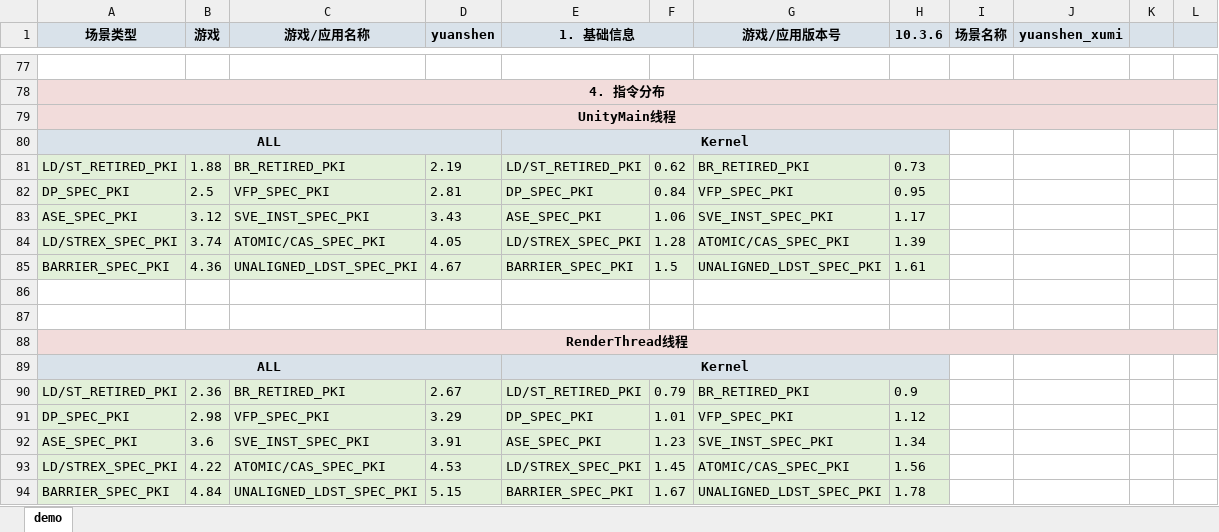
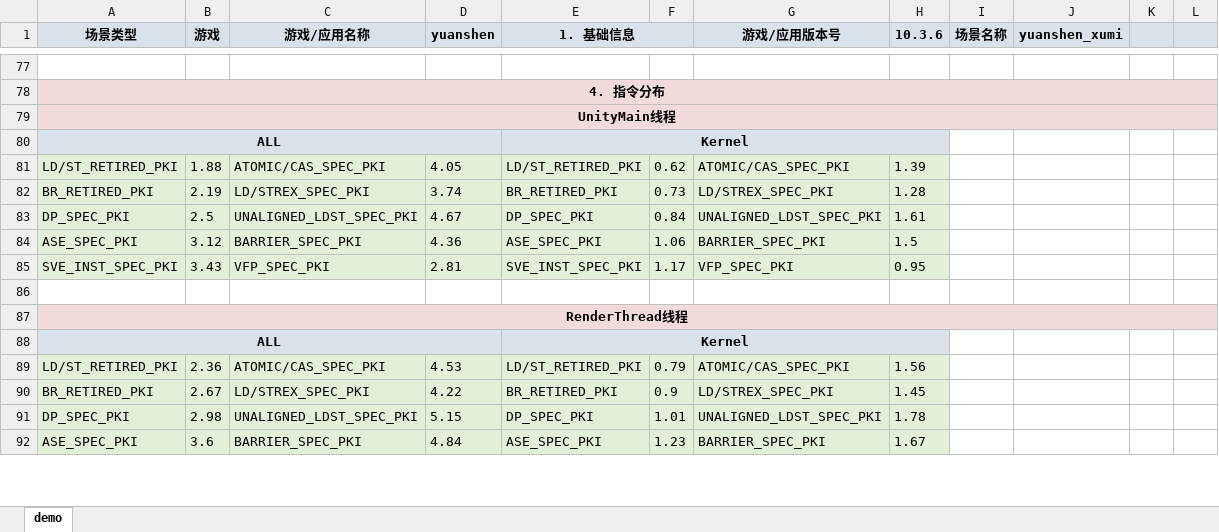
Before and after one commit to EI77885/CPU-Scenario-Library, an Excel workbook: source_data/01_game/yuanshen_xumi/CPU测试场景库分析_yuanshen_xumi.xlsx, sheet demo, drawn as a sheet; only a part is shown, gaps mark what is left out; values as stored, in another font and other column widths than the file's, no borders; charts and pictures not drawn; removed rows and columns are numbered as before the commit, all else as after; the diff covers the shown part only; the diff names each change by its address in the sheet, - before the commit and + after, or states it on an @@ line.

```diff
--- a/source_data/01_game/yuanshen_xumi/CPU测试场景库分析_yuanshen_xumi.xlsx (sheet demo)
+++ b/source_data/01_game/yuanshen_xumi/CPU测试场景库分析_yuanshen_xumi.xlsx (sheet demo)
-C81 (游戏/应用名称): BR_RETIRED_PKI
+C81 (游戏/应用名称): ATOMIC/CAS_SPEC_PKI
-D81 (yuanshen): 2.19
+D81 (yuanshen): 4.05
-G81 (游戏/应用版本号): BR_RETIRED_PKI
+G81 (游戏/应用版本号): ATOMIC/CAS_SPEC_PKI
-H81 (10.3.6): 0.73
+H81 (10.3.6): 1.39
+row 82: BR_RETIRED_PKI | 2.19 | LD/STREX_SPEC_PKI | 3.74 | BR_RETIRED_PKI | 0.73 | LD/STREX_SPEC_PKI | 1.28
-C83 (游戏/应用名称): VFP_SPEC_PKI
+C83 (游戏/应用名称): UNALIGNED_LDST_SPEC_PKI
-D83 (yuanshen): 2.81
+D83 (yuanshen): 4.67
-G83 (游戏/应用版本号): VFP_SPEC_PKI
+G83 (游戏/应用版本号): UNALIGNED_LDST_SPEC_PKI
-H83 (10.3.6): 0.95
+H83 (10.3.6): 1.61
-C84 (游戏/应用名称): SVE_INST_SPEC_PKI
+C84 (游戏/应用名称): BARRIER_SPEC_PKI
-D84 (yuanshen): 3.43
+D84 (yuanshen): 4.36
-G84 (游戏/应用版本号): SVE_INST_SPEC_PKI
+G84 (游戏/应用版本号): BARRIER_SPEC_PKI
-H84 (10.3.6): 1.17
+H84 (10.3.6): 1.5
-row 84: LD/STREX_SPEC_PKI | 3.74 | ATOMIC/CAS_SPEC_PKI | 4.05 | LD/STREX_SPEC_PKI | 1.28 | ATOMIC/CAS_SPEC_PKI | 1.39
-row 85: BARRIER_SPEC_PKI | 4.36 | UNALIGNED_LDST_SPEC_PKI | 4.67 | BARRIER_SPEC_PKI | 1.5 | UNALIGNED_LDST_SPEC_PKI | 1.61
-row 85: (empty)
+row 85: SVE_INST_SPEC_PKI | 3.43 | VFP_SPEC_PKI | 2.81 | SVE_INST_SPEC_PKI | 1.17 | VFP_SPEC_PKI | 0.95
-A85:H85 fill: none
+A85:H85 fill: #E2F0D9
-C89 (游戏/应用名称): BR_RETIRED_PKI
+C89 (游戏/应用名称): ATOMIC/CAS_SPEC_PKI
-D89 (yuanshen): 2.67
+D89 (yuanshen): 4.53
-G89 (游戏/应用版本号): BR_RETIRED_PKI
+G89 (游戏/应用版本号): ATOMIC/CAS_SPEC_PKI
-H89 (10.3.6): 0.9
+H89 (10.3.6): 1.56
+row 90: BR_RETIRED_PKI | 2.67 | LD/STREX_SPEC_PKI | 4.22 | BR_RETIRED_PKI | 0.9 | LD/STREX_SPEC_PKI | 1.45
-C91 (游戏/应用名称): VFP_SPEC_PKI
+C91 (游戏/应用名称): UNALIGNED_LDST_SPEC_PKI
-D91 (yuanshen): 3.29
+D91 (yuanshen): 5.15
-G91 (游戏/应用版本号): VFP_SPEC_PKI
+G91 (游戏/应用版本号): UNALIGNED_LDST_SPEC_PKI
-H91 (10.3.6): 1.12
+H91 (10.3.6): 1.78
-C92 (游戏/应用名称): SVE_INST_SPEC_PKI
+C92 (游戏/应用名称): BARRIER_SPEC_PKI
-D92 (yuanshen): 3.91
+D92 (yuanshen): 4.84
-G92 (游戏/应用版本号): SVE_INST_SPEC_PKI
+G92 (游戏/应用版本号): BARRIER_SPEC_PKI
-H92 (10.3.6): 1.34
+H92 (10.3.6): 1.67
-row 93: LD/STREX_SPEC_PKI | 4.22 | ATOMIC/CAS_SPEC_PKI | 4.53 | LD/STREX_SPEC_PKI | 1.45 | ATOMIC/CAS_SPEC_PKI | 1.56
-row 94: BARRIER_SPEC_PKI | 4.84 | UNALIGNED_LDST_SPEC_PKI | 5.15 | BARRIER_SPEC_PKI | 1.67 | UNALIGNED_LDST_SPEC_PKI | 1.78
```
Also changed, not shown: 3 added rows, 2 removed rows, 21 edited cells, cell formats and merged cells elsewhere in this sheet, source_data/01_game/qqfeiche_replay/CPU测试场景库分析_qqfeiche_replay.xlsx, source_data/01_game/wzry_replay/CPU测试场景库分析_wzry_replay.xlsx, 13 other files.
